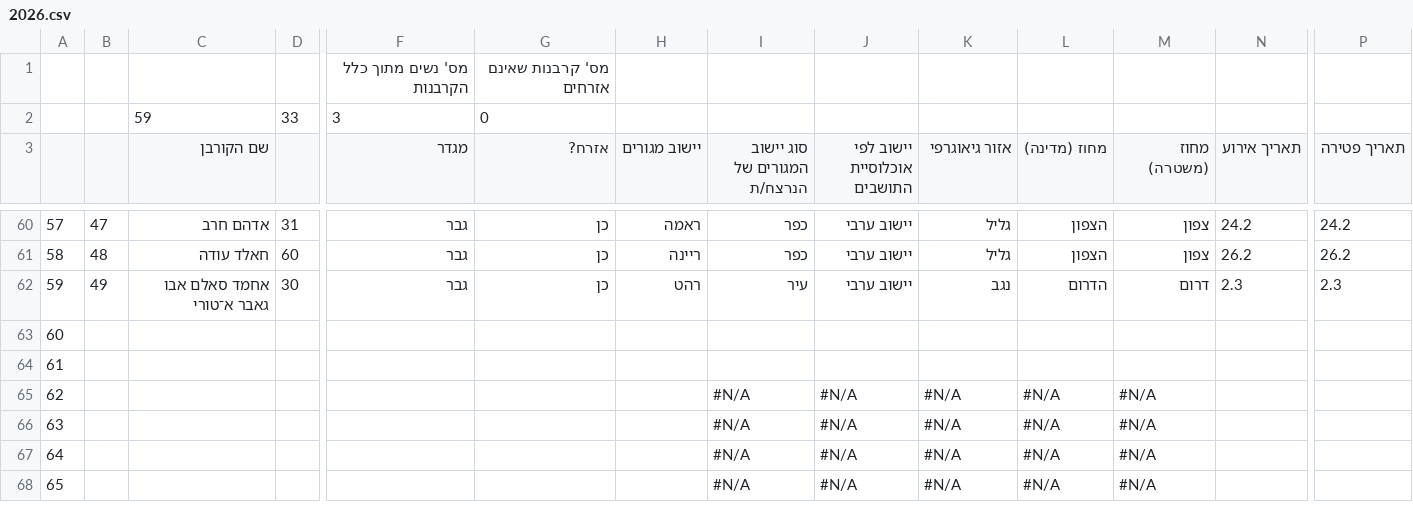
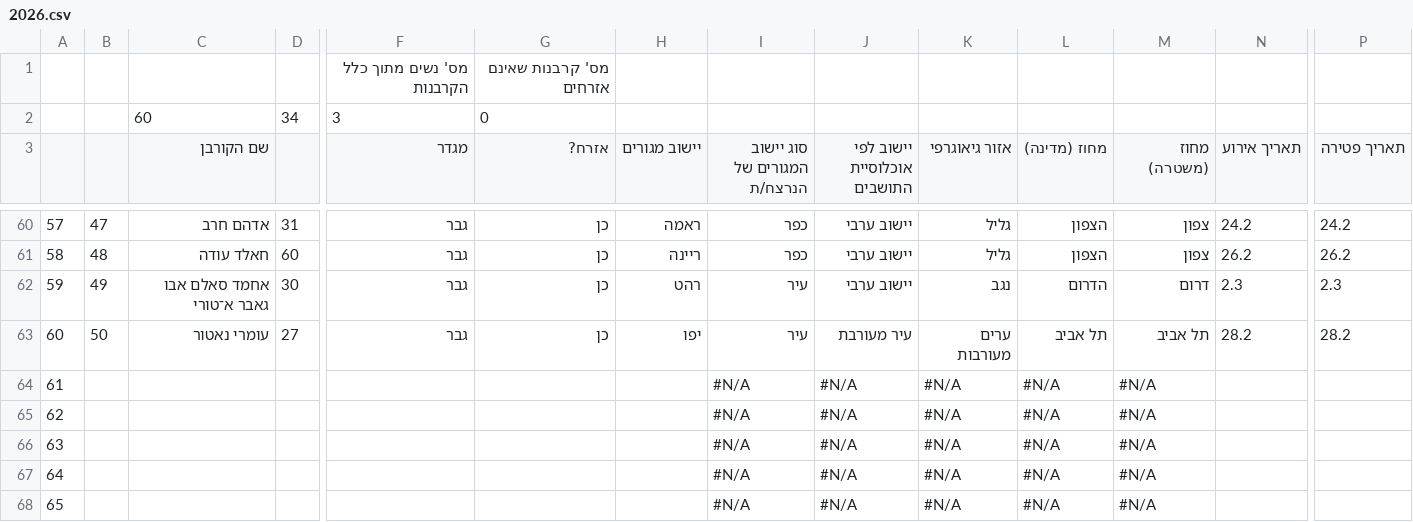
Before and after one commit to ekurer/arab-society-murder-tracker, a CSV file: raw_csv/2026.csv, drawn as a sheet; only a part is shown, gaps mark what is left out; the diff covers the shown part only; the diff names each change by its address in the sheet, - before the commit and + after, or states it on an @@ line.

```diff
--- a/raw_csv/2026.csv
+++ b/raw_csv/2026.csv
-C2 (שם הקורבן): 59
+C2 (שם הקורבן): 60
-D2: 33
+D2: 34
-B63: (empty)
+B63: 50
-C63 (שם הקורבן): (empty)
+C63 (שם הקורבן): עומרי נאטור
-D63: (empty)
+D63: 27
-F63 (מגדר): (empty)
+F63 (מגדר): גבר
-G63 (אזרח?): (empty)
+G63 (אזרח?): כן
-H63 (יישוב מגורים): (empty)
+H63 (יישוב מגורים): יפו
-I63 (סוג יישוב המגורים של הנרצח/ת): (empty)
+I63 (סוג יישוב המגורים של הנרצח/ת): עיר
-J63 (יישוב לפי אוכלוסיית התושבים): (empty)
+J63 (יישוב לפי אוכלוסיית התושבים): עיר מעורבת
-K63 (אזור גיאוגרפי): (empty)
+K63 (אזור גיאוגרפי): ערים מעורבות
-L63 (מחוז (מדינה)): (empty)
+L63 (מחוז (מדינה)): תל אביב
-M63 (מחוז (משטרה)): (empty)
+M63 (מחוז (משטרה)): תל אביב
-N63 (תאריך אירוע): (empty)
+N63 (תאריך אירוע): 28.2
-P63 (תאריך פטירה): (empty)
+P63 (תאריך פטירה): 28.2
-I64 (סוג יישוב המגורים של הנרצח/ת): (empty)
+I64 (סוג יישוב המגורים של הנרצח/ת): #N/A
-J64 (יישוב לפי אוכלוסיית התושבים): (empty)
+J64 (יישוב לפי אוכלוסיית התושבים): #N/A
-K64 (אזור גיאוגרפי): (empty)
+K64 (אזור גיאוגרפי): #N/A
-L64 (מחוז (מדינה)): (empty)
+L64 (מחוז (מדינה)): #N/A
-M64 (מחוז (משטרה)): (empty)
+M64 (מחוז (משטרה)): #N/A
```
Also changed, not shown: 5 edited cells elsewhere in this file, data/homicides_normalized.csv, data/year_summary.csv, 1 other file.
